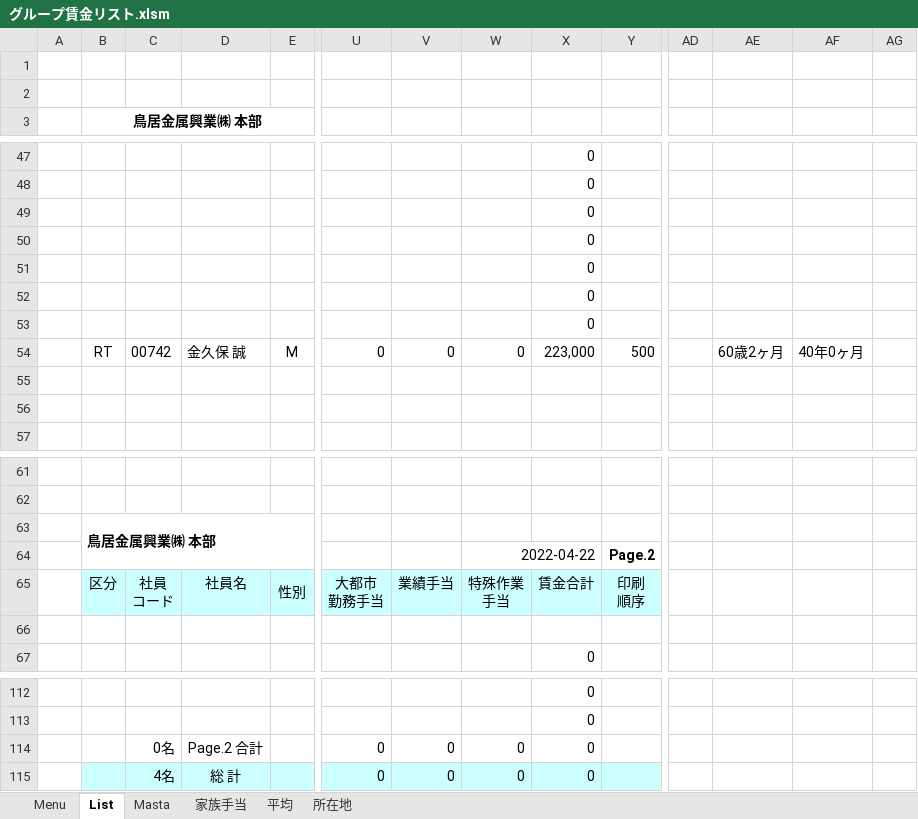
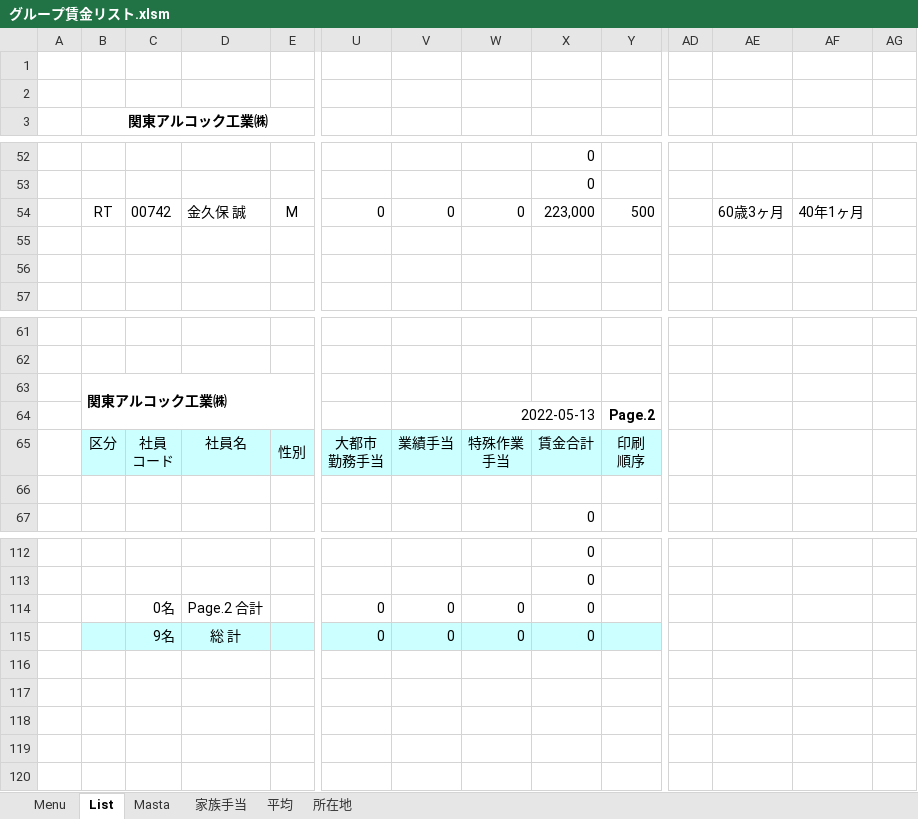
Before and after one commit to alcock07/KYUYO, an Excel workbook: bin/グループ賃金リスト.xlsm, sheet List, drawn as a sheet; only a part is shown, gaps mark what is left out; values as stored, in another font and other column widths than the file's, no borders; charts and pictures not drawn; removed rows and columns are numbered as before the commit, all else as after; rows hold the shown columns only; the diff covers the shown part only; the diff names each change by its address in the sheet, - before the commit and + after, or states it on an @@ line.

```diff
--- a/bin/グループ賃金リスト.xlsm (sheet List)
+++ b/bin/グループ賃金リスト.xlsm (sheet List)
-B3: 鳥居金属興業㈱ 本部
+B3: 関東アルコック工業㈱
-row 49:  |  |  |  |  |  |  |  | 0
-row 50:  |  |  |  |  |  |  |  | 0
-row 51:  |  |  |  |  |  |  |  | 0
-row 52:  |  |  |  |  |  |  |  | 0
-row 53:  |  |  |  |  |  |  |  | 0
-AE54: 60歳2ヶ月
+AE54: 60歳3ヶ月
-AF54: 40年0ヶ月
+AF54: 40年1ヶ月
-B63 (関東アルコック工業㈱): 鳥居金属興業㈱ 本部
+B63 (関東アルコック工業㈱): 関東アルコック工業㈱
-W64: 2022-04-22
+W64: 2022-05-13
-C115: 4名
+C115: 9名
```
Also changed, not shown: 7 added rows, 2 removed rows and 26 edited cells elsewhere in this sheet, sheet Menu, sheet 家族手当, formulas that keep their value, 2 other files.
